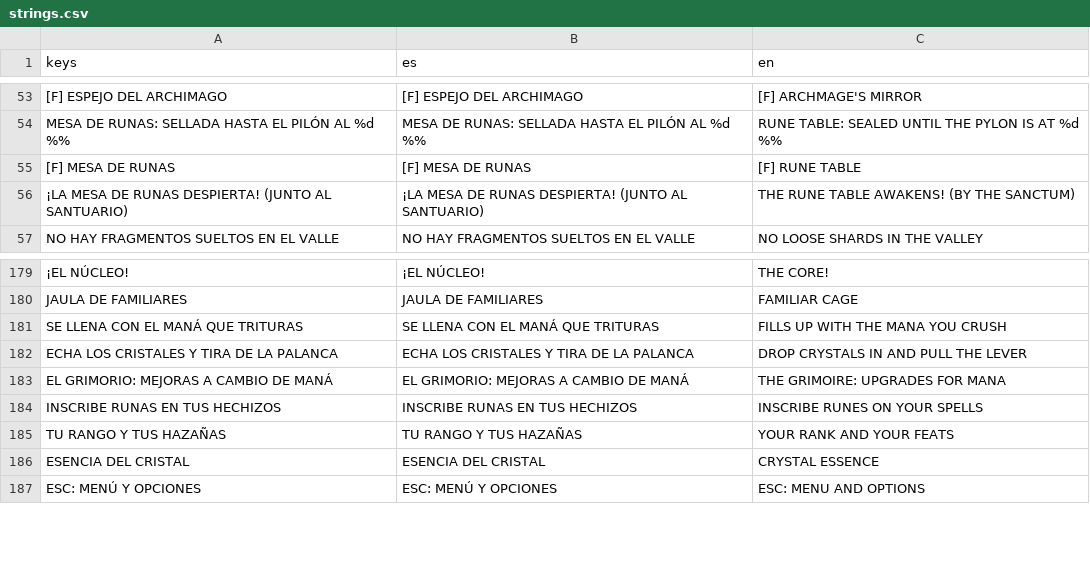
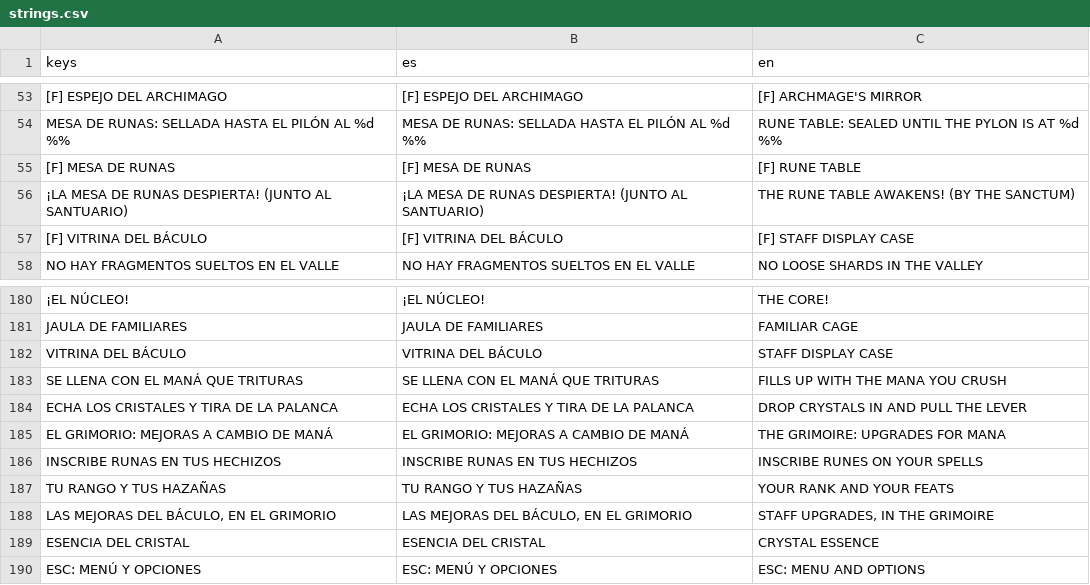
Before and after one commit to Gon-Analista/can-you-destroy-it, a CSV file: game/localization/strings.csv, drawn as a sheet; only a part is shown, gaps mark what is left out; the diff names each change by its address in the sheet, - before the commit and + after, or states it on an @@ line.

```diff
--- a/game/localization/strings.csv
+++ b/game/localization/strings.csv
+row 57: [F] VITRINA DEL BÁCULO | [F] VITRINA DEL BÁCULO | [F] STAFF DISPLAY CASE
+row 182: VITRINA DEL BÁCULO | VITRINA DEL BÁCULO | STAFF DISPLAY CASE
+row 188: LAS MEJORAS DEL BÁCULO, EN EL GRIMORIO | LAS MEJORAS DEL BÁCULO, EN EL GRIMORIO | STAFF UPGRADES, IN THE GRIMOIRE
```
Also changed, not shown: 20 other files.
